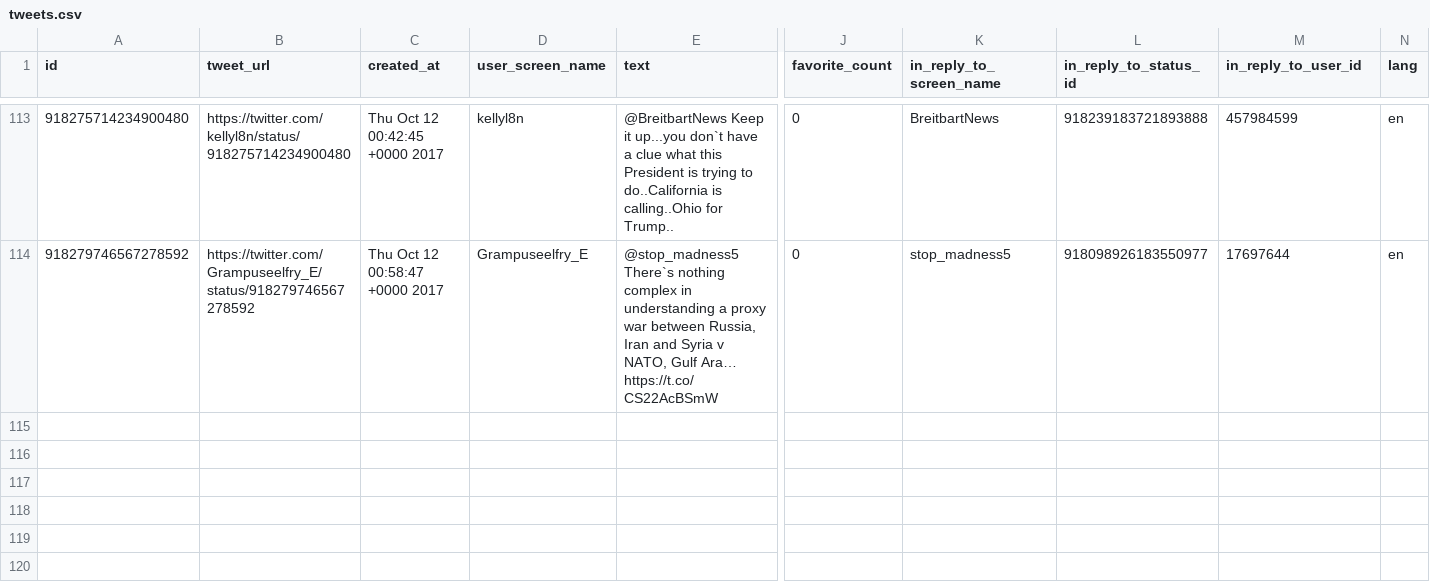
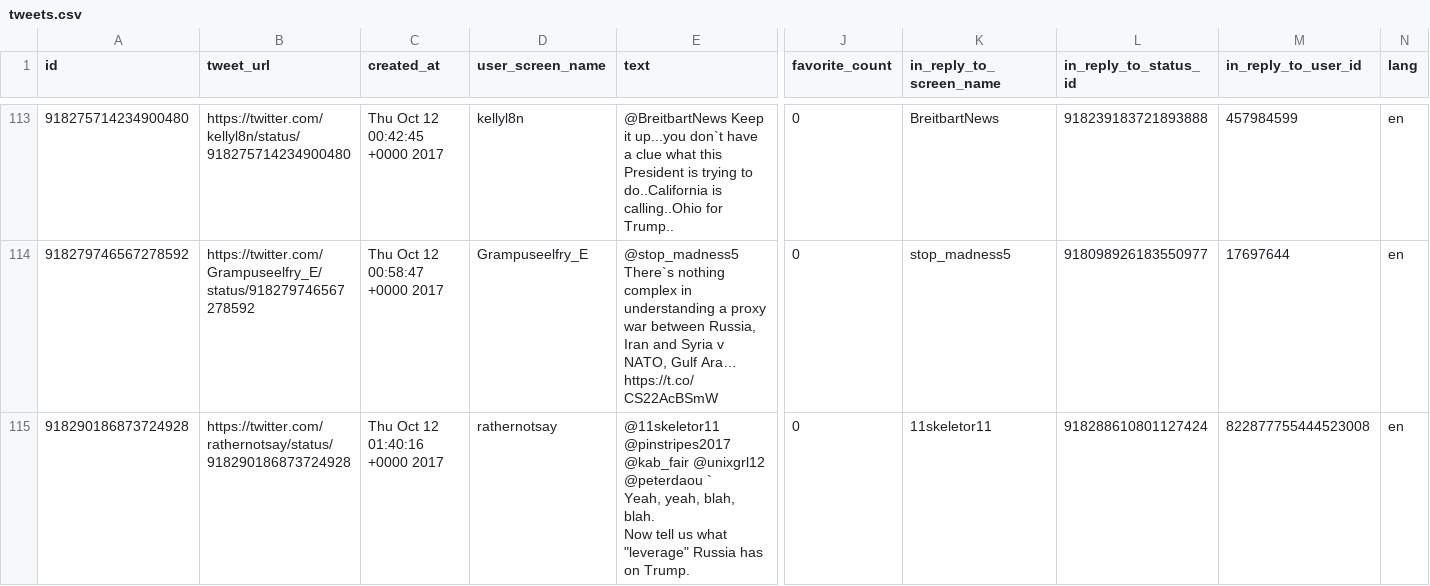
Before and after one commit to edsu/apostrophe, a CSV file: tweets.csv, drawn as a sheet; only a part is shown, gaps mark what is left out; rows hold the shown columns only; ↵ is a line break in a cell; the diff names each change by its address in the sheet, - before the commit and + after, or states it on an @@ line.

Commit message:
latest content at Thu Oct 12 01:45:01 UTC 2017

```diff
--- a/tweets.csv
+++ b/tweets.csv
+row 115: 918290186873724928 | https://twitter.com/rathernotsay/status/918290186873724928 | Thu Oct 12 01:40:16 +0000 2017 | rathernotsay | @11skeletor11 @pinstripes2017 @kab_fair @unixgrl12 @peterdaou ` ↵ Yeah, yeah, blah, blah. ↵ Now tell us what "leverage" Russia has on Trump. | 0 | 11skeletor11 | 918288610801127424 | 822877755444523008 | en
```
